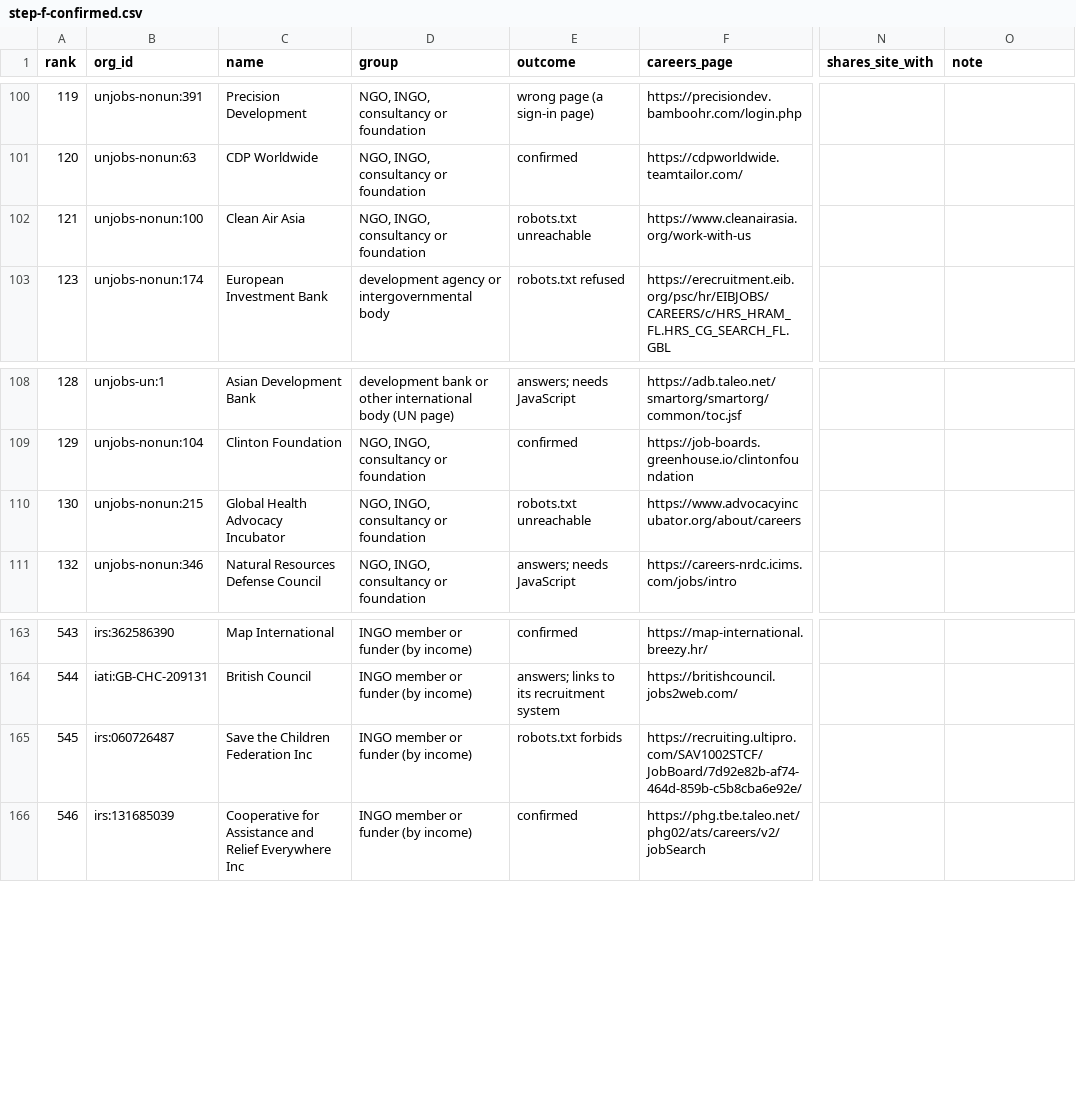
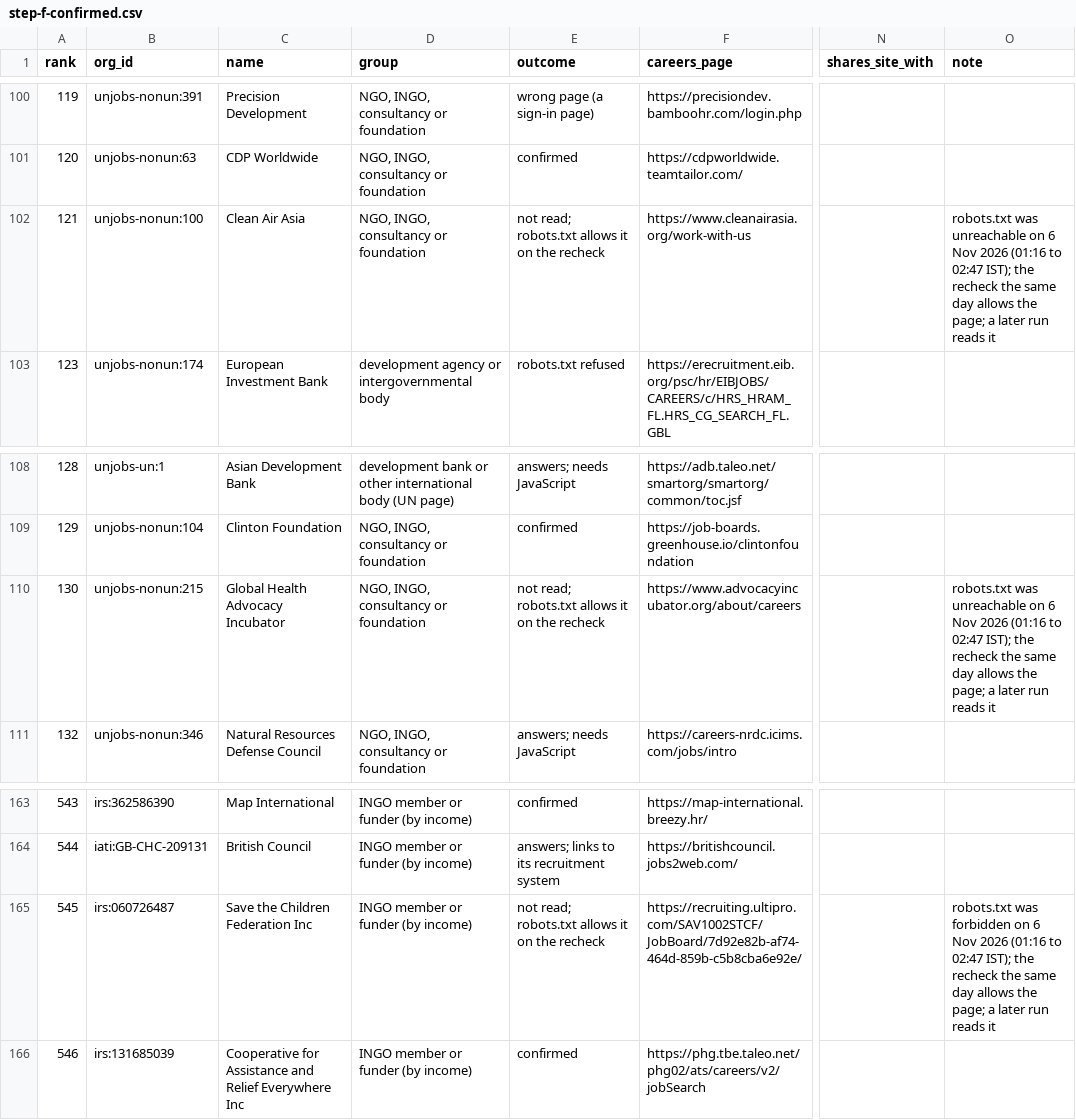
Before and after one commit to AidJobs/AidJobs, a CSV file: docs/architecture/source-survey/step-f-confirmed.csv, drawn as a sheet; only a part is shown, gaps mark what is left out; the diff covers the shown part only; the diff names each change by its address in the sheet, - before the commit and + after, or states it on an @@ line.

```diff
--- a/docs/architecture/source-survey/step-f-confirmed.csv
+++ b/docs/architecture/source-survey/step-f-confirmed.csv
-E102 (outcome): robots.txt unreachable
+E102 (outcome): not read; robots.txt allows it on the recheck
-O102 (note): (empty)
+O102 (note): robots.txt was unreachable on 6 Nov 2026 (01:16 to 02:47 IST); the recheck the same day allows the page; a later run reads it
-E110 (outcome): robots.txt unreachable
+E110 (outcome): not read; robots.txt allows it on the recheck
-O110 (note): (empty)
+O110 (note): robots.txt was unreachable on 6 Nov 2026 (01:16 to 02:47 IST); the recheck the same day allows the page; a later run reads it
-E165 (outcome): robots.txt forbids
+E165 (outcome): not read; robots.txt allows it on the recheck
-O165 (note): (empty)
+O165 (note): robots.txt was forbidden on 6 Nov 2026 (01:16 to 02:47 IST); the recheck the same day allows the page; a later run reads it
```
Also changed, not shown: 18 edited cells elsewhere in this file, docs/architecture/source-survey/step-f-systems.csv, 5 other files.
